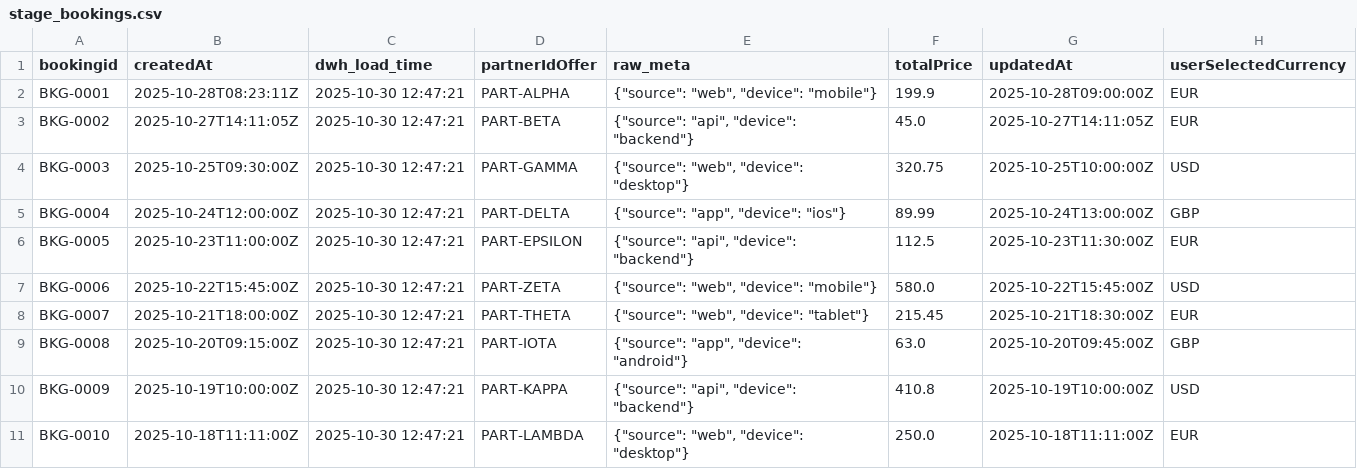
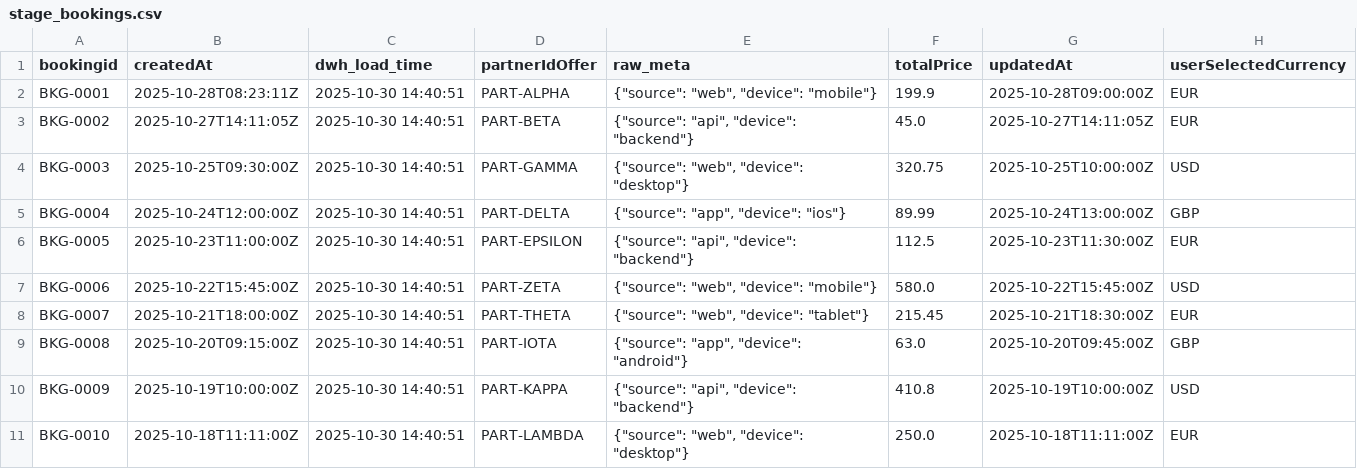
Before and after one commit to sidgk/end-to-end-dbt-etl, a CSV file: data_extract/2025-10-29/stage_bookings.csv, drawn as a sheet.

```diff
--- a/data_extract/2025-10-29/stage_bookings.csv
+++ b/data_extract/2025-10-29/stage_bookings.csv
@@ -1,11 +1,11 @@
 bookingid,createdAt,dwh_load_time,partnerIdOffer,raw_meta,totalPrice,updatedAt,userSelectedCurrency
-BKG-0001,2025-10-28T08:23:11Z,2025-10-30 12:47:21,PART-ALPHA,"{""source"": ""web"", ""device"": ""mobile""}",199.9,2025-10-28T09:00:00Z,EUR
-BKG-0002,2025-10-27T14:11:05Z,2025-10-30 12:47:21,PART-BETA,"{""source"": ""api"", ""device"": ""backend""}",45.0,2025-10-27T14:11:05Z,EUR
-BKG-0003,2025-10-25T09:30:00Z,2025-10-30 12:47:21,PART-GAMMA,"{""source"": ""web"", ""device"": ""desktop""}",320.75,2025-10-25T10:00:00Z,USD
-BKG-0004,2025-10-24T12:00:00Z,2025-10-30 12:47:21,PART-DELTA,"{""source"": ""app"", ""device"": ""ios""}",89.99,2025-10-24T13:00:00Z,GBP
-BKG-0005,2025-10-23T11:00:00Z,2025-10-30 12:47:21,PART-EPSILON,"{""source"": ""api"", ""device"": ""backend""}",112.5,2025-10-23T11:30:00Z,EUR
-BKG-0006,2025-10-22T15:45:00Z,2025-10-30 12:47:21,PART-ZETA,"{""source"": ""web"", ""device"": ""mobile""}",580.0,2025-10-22T15:45:00Z,USD
-BKG-0007,2025-10-21T18:00:00Z,2025-10-30 12:47:21,PART-THETA,"{""source"": ""web"", ""device"": ""tablet""}",215.45,2025-10-21T18:30:00Z,EUR
-BKG-0008,2025-10-20T09:15:00Z,2025-10-30 12:47:21,PART-IOTA,"{""source"": ""app"", ""device"": ""android""}",63.0,2025-10-20T09:45:00Z,GBP
-BKG-0009,2025-10-19T10:00:00Z,2025-10-30 12:47:21,PART-KAPPA,"{""source"": ""api"", ""device"": ""backend""}",410.8,2025-10-19T10:00:00Z,USD
-BKG-0010,2025-10-18T11:11:00Z,2025-10-30 12:47:21,PART-LAMBDA,"{""source"": ""web"", ""device"": ""desktop""}",250.0,2025-10-18T11:11:00Z,EUR
+BKG-0001,2025-10-28T08:23:11Z,2025-10-30 14:40:51,PART-ALPHA,"{""source"": ""web"", ""device"": ""mobile""}",199.9,2025-10-28T09:00:00Z,EUR
+BKG-0002,2025-10-27T14:11:05Z,2025-10-30 14:40:51,PART-BETA,"{""source"": ""api"", ""device"": ""backend""}",45.0,2025-10-27T14:11:05Z,EUR
+BKG-0003,2025-10-25T09:30:00Z,2025-10-30 14:40:51,PART-GAMMA,"{""source"": ""web"", ""device"": ""desktop""}",320.75,2025-10-25T10:00:00Z,USD
+BKG-0004,2025-10-24T12:00:00Z,2025-10-30 14:40:51,PART-DELTA,"{""source"": ""app"", ""device"": ""ios""}",89.99,2025-10-24T13:00:00Z,GBP
+BKG-0005,2025-10-23T11:00:00Z,2025-10-30 14:40:51,PART-EPSILON,"{""source"": ""api"", ""device"": ""backend""}",112.5,2025-10-23T11:30:00Z,EUR
+BKG-0006,2025-10-22T15:45:00Z,2025-10-30 14:40:51,PART-ZETA,"{""source"": ""web"", ""device"": ""mobile""}",580.0,2025-10-22T15:45:00Z,USD
+BKG-0007,2025-10-21T18:00:00Z,2025-10-30 14:40:51,PART-THETA,"{""source"": ""web"", ""device"": ""tablet""}",215.45,2025-10-21T18:30:00Z,EUR
+BKG-0008,2025-10-20T09:15:00Z,2025-10-30 14:40:51,PART-IOTA,"{""source"": ""app"", ""device"": ""android""}",63.0,2025-10-20T09:45:00Z,GBP
+BKG-0009,2025-10-19T10:00:00Z,2025-10-30 14:40:51,PART-KAPPA,"{""source"": ""api"", ""device"": ""backend""}",410.8,2025-10-19T10:00:00Z,USD
+BKG-0010,2025-10-18T11:11:00Z,2025-10-30 14:40:51,PART-LAMBDA,"{""source"": ""web"", ""device"": ""desktop""}",250.0,2025-10-18T11:11:00Z,EUR
```
Also changed, not shown: data_extract/2025-10-29/stage_passengers.csv, data_extract/2025-10-29/stage_segments.csv, 37 other files.
